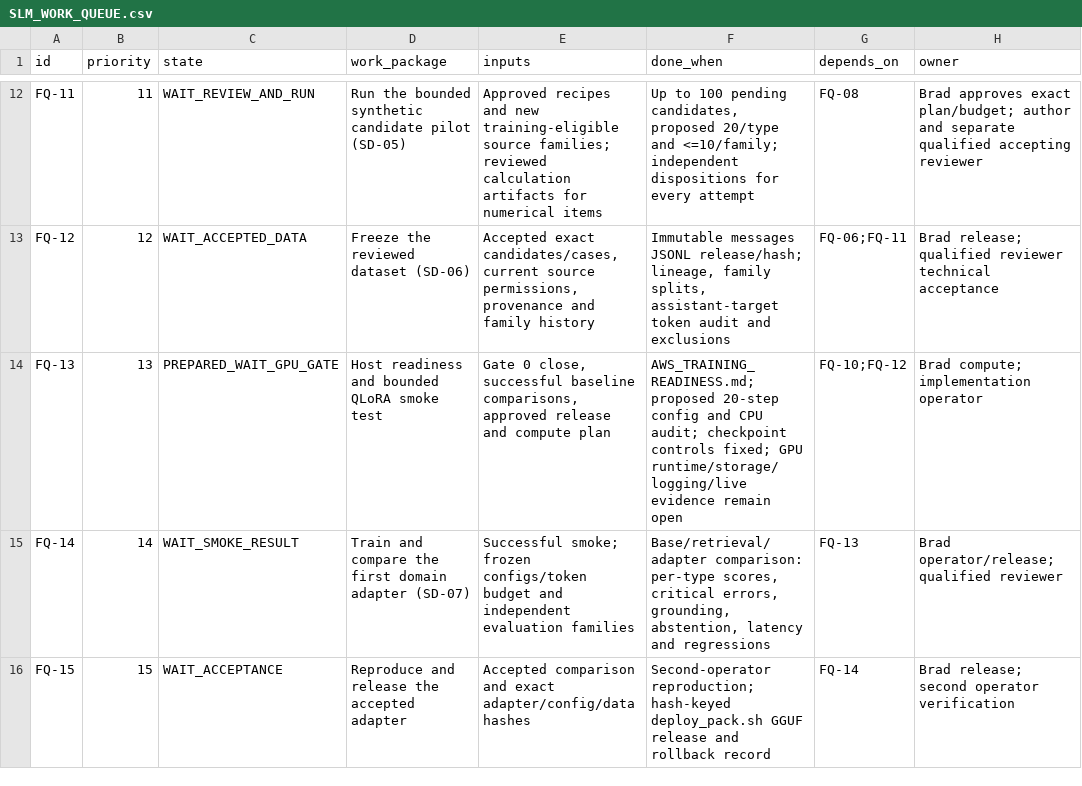
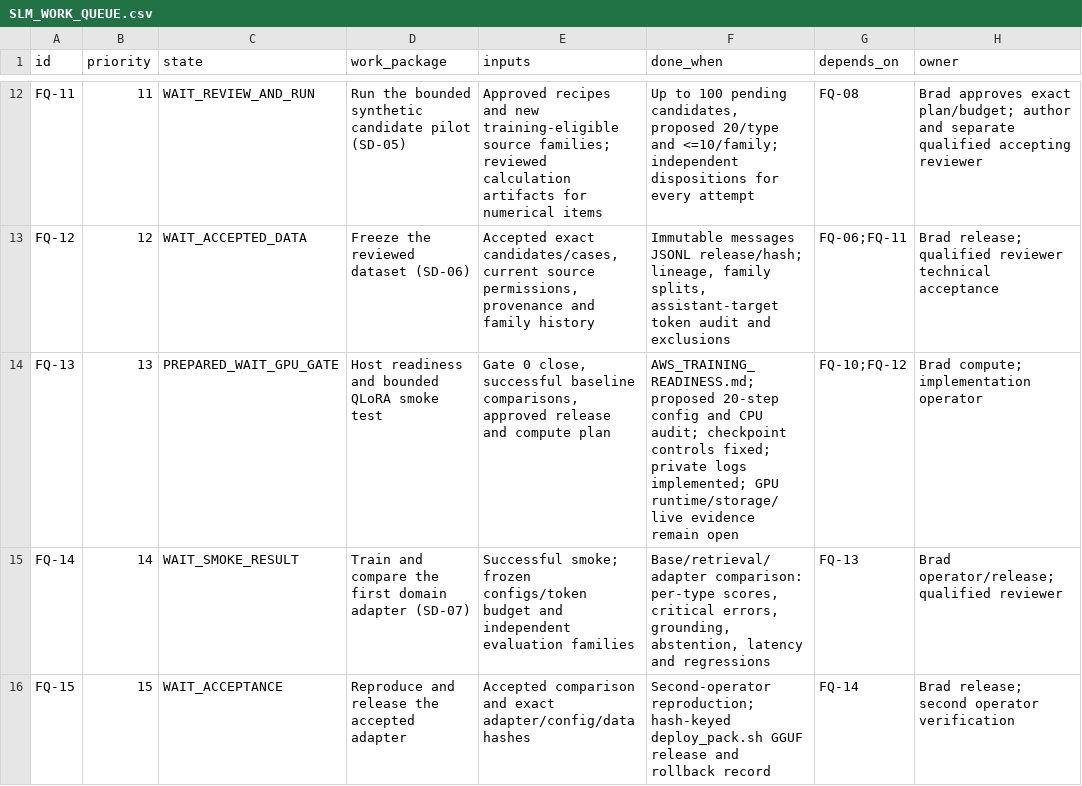
Before and after one commit to bHBeachsider/Broadbridge4096, a CSV file: docs/SLM_WORK_QUEUE.csv, drawn as a sheet; only a part is shown, gaps mark what is left out; the diff names each change by its address in the sheet, - before the commit and + after, or states it on an @@ line.

Commit message:
FQ-12/FQ-13: record dev readiness counts and training runtime decision

```diff
--- a/docs/SLM_WORK_QUEUE.csv
+++ b/docs/SLM_WORK_QUEUE.csv
-F14 (done_when): …controls fixed; GPU runtime/storage/logging/live evidence remain…
+F14 (done_when): …controls fixed; private logs implemented; GPU runtime/storage/live evidence remain…
```
Also changed, not shown: 4 other files.
